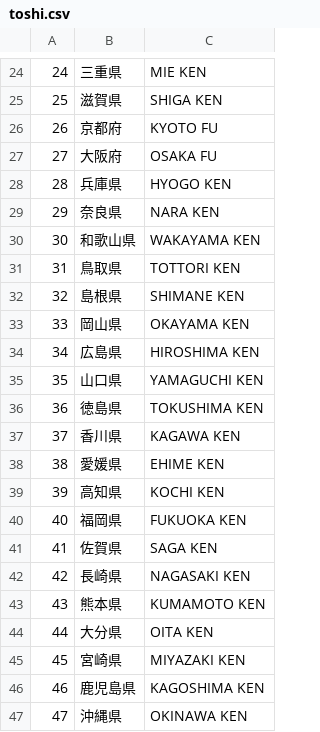
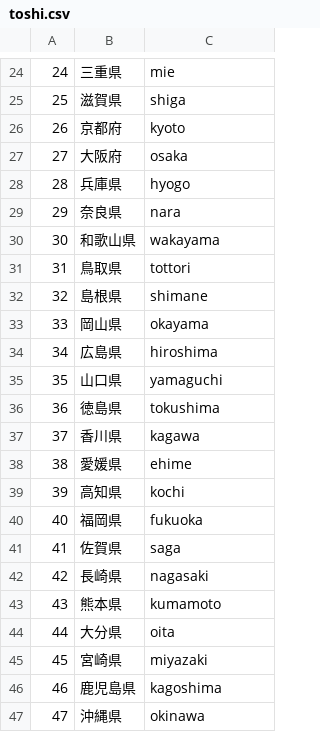
Before and after one commit to takeshi22/cozyLiv, a CSV file: api/static/toshi.csv, drawn as a sheet; only a part is shown, gaps mark what is left out; the diff covers the shown part only.

```diff
--- a/api/static/toshi.csv
+++ b/api/static/toshi.csv
@@ -24,24 +24,24 @@
-"24","三重県","MIE KEN"
-"25","滋賀県","SHIGA KEN"
-"26","京都府","KYOTO FU"
-"27","大阪府","OSAKA FU"
-"28","兵庫県","HYOGO KEN"
-"29","奈良県","NARA KEN"
-"30","和歌山県","WAKAYAMA KEN"
-"31","鳥取県","TOTTORI KEN"
-"32","島根県","SHIMANE KEN"
-"33","岡山県","OKAYAMA KEN"
-"34","広島県","HIROSHIMA KEN"
-"35","山口県","YAMAGUCHI KEN"
-"36","徳島県","TOKUSHIMA KEN"
-"37","香川県","KAGAWA KEN"
-"38","愛媛県","EHIME KEN"
-"39","高知県","KOCHI KEN"
-"40","福岡県","FUKUOKA KEN"
-"41","佐賀県","SAGA KEN"
-"42","長崎県","NAGASAKI KEN"
-"43","熊本県","KUMAMOTO KEN"
-"44","大分県","OITA KEN"
-"45","宮崎県","MIYAZAKI KEN"
-"46","鹿児島県","KAGOSHIMA KEN"
-"47","沖縄県","OKINAWA KEN"
+24,三重県,mie
+25,滋賀県,shiga
+26,京都府,kyoto
+27,大阪府,osaka
+28,兵庫県,hyogo
+29,奈良県,nara
+30,和歌山県,wakayama
+31,鳥取県,tottori
+32,島根県,shimane
+33,岡山県,okayama
+34,広島県,hiroshima
+35,山口県,yamaguchi
+36,徳島県,tokushima
+37,香川県,kagawa
+38,愛媛県,ehime
+39,高知県,kochi
+40,福岡県,fukuoka
+41,佐賀県,saga
+42,長崎県,nagasaki
+43,熊本県,kumamoto
+44,大分県,oita
+45,宮崎県,miyazaki
+46,鹿児島県,kagoshima
+47,沖縄県,okinawa
```
Also changed, not shown: 9 added rows, 9 removed rows and 14 edited cells elsewhere in this file, 13 other files.
